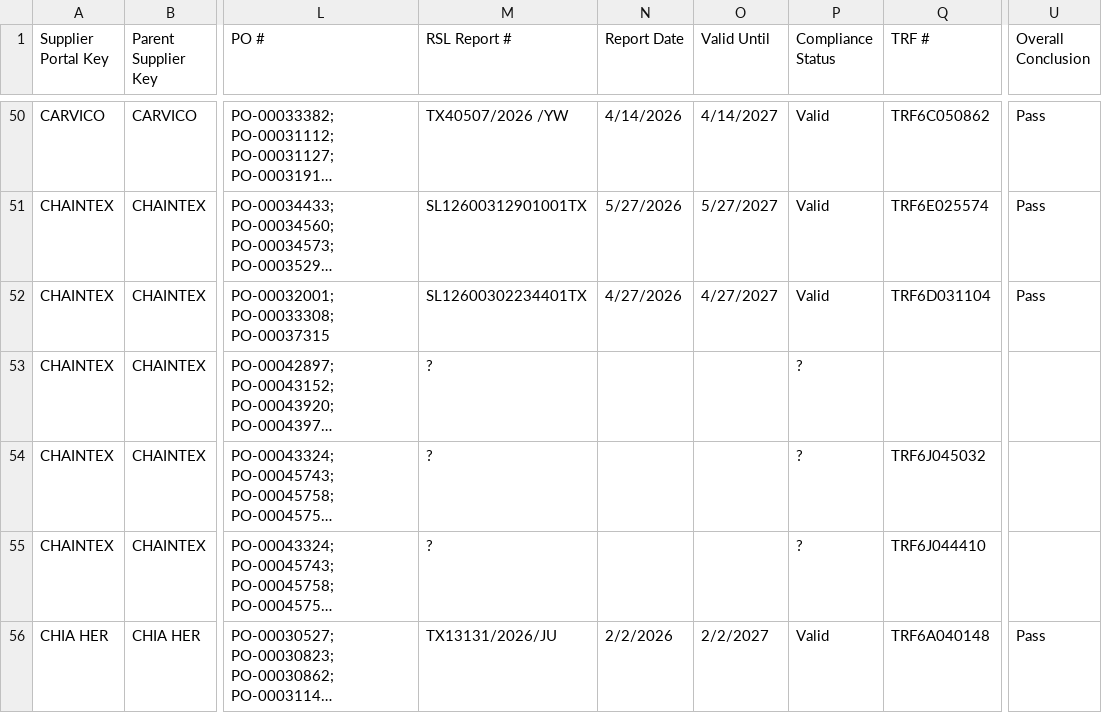
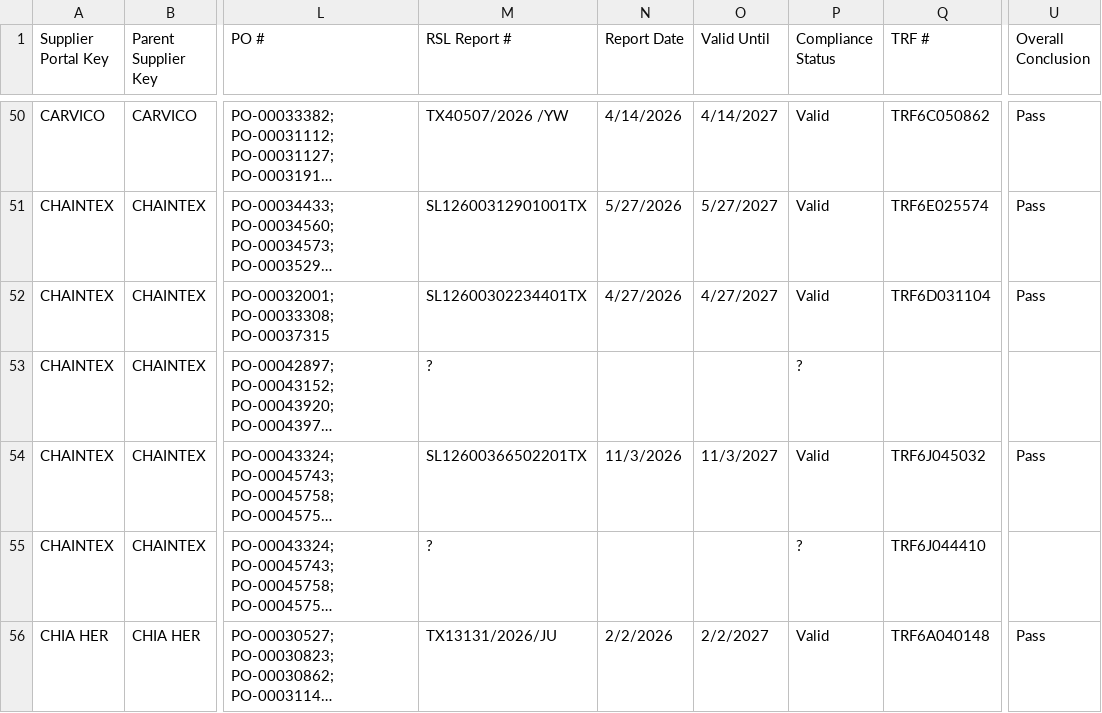
Before and after one commit to chihyang1/vuori-compliance-dashboard, a CSV file: Fabric Records Master.csv, drawn as a sheet; only a part is shown, gaps mark what is left out; long unchanged cells end in …; the diff names each change by its address in the sheet, - before the commit and + after, or states it on an @@ line.

Commit message:
Add files via upload

```diff
--- a/Fabric Records Master.csv
+++ b/Fabric Records Master.csv
-M54 (RSL Report #): ?
+M54 (RSL Report #): SL12600366502201TX
-N54 (Report Date): (empty)
+N54 (Report Date): 11/3/2026
-O54 (Valid Until): (empty)
+O54 (Valid Until): 11/3/2027
-P54 (Compliance Status): ?
+P54 (Compliance Status): Valid
-U54 (Overall Conclusion): (empty)
+U54 (Overall Conclusion): Pass
```
